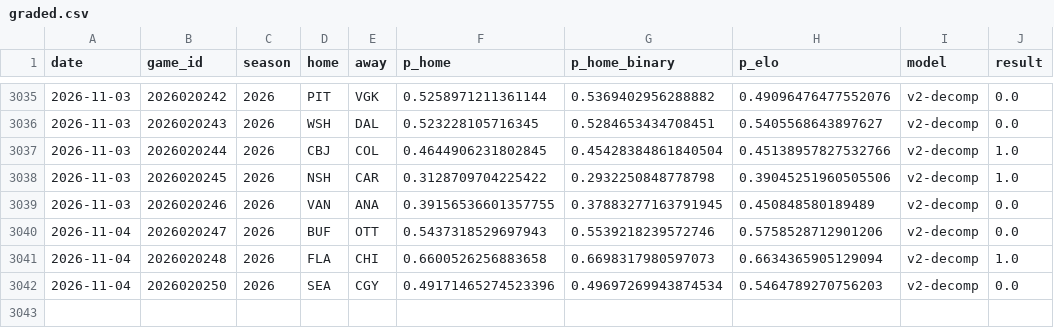
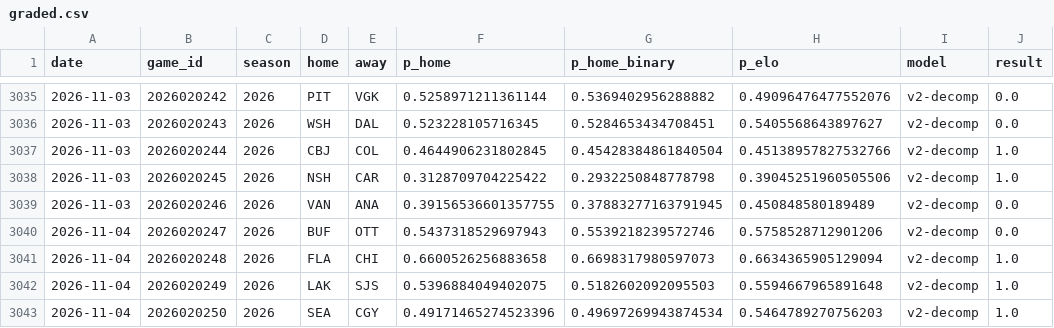
Before and after one commit to azcal/mbm-nhl, a CSV file: logs/graded.csv, drawn as a sheet; only a part is shown, gaps mark what is left out.

```diff
--- a/logs/graded.csv
+++ b/logs/graded.csv
@@ -3041,2 +3041,3 @@ date,game_id,season,home,away,p_home,p_home_binary,p_elo,model,result
 2026-11-04,2026020248,2026,FLA,CHI,0.6600526256883658,0.6698317980597073,0.6634365905129094,v2-decomp,1.0
-2026-11-04,2026020250,2026,SEA,CGY,0.49171465274523396,0.49697269943874534,0.5464789270756203,v2-decomp,0.0
+2026-11-04,2026020249,2026,LAK,SJS,0.5396884049402075,0.5182602092095503,0.5594667965891648,v2-decomp,1.0
+2026-11-04,2026020250,2026,SEA,CGY,0.49171465274523396,0.49697269943874534,0.5464789270756203,v2-decomp,1.0
```
Also changed, not shown: data/games.csv, logs/predictions.csv, 3 other files.
